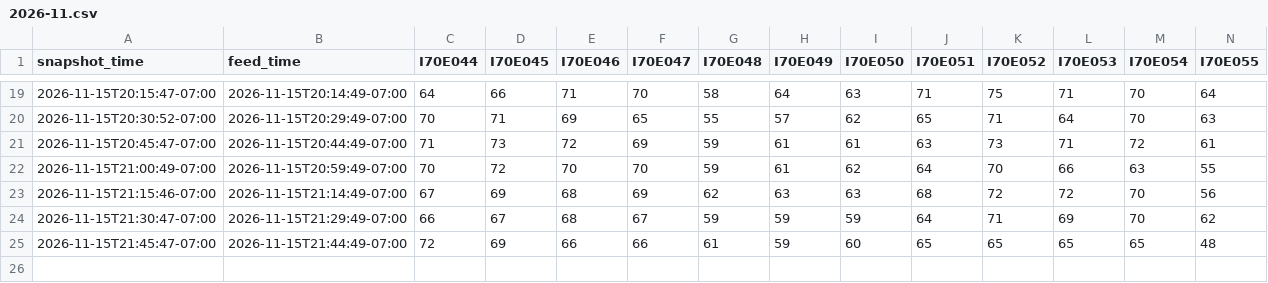
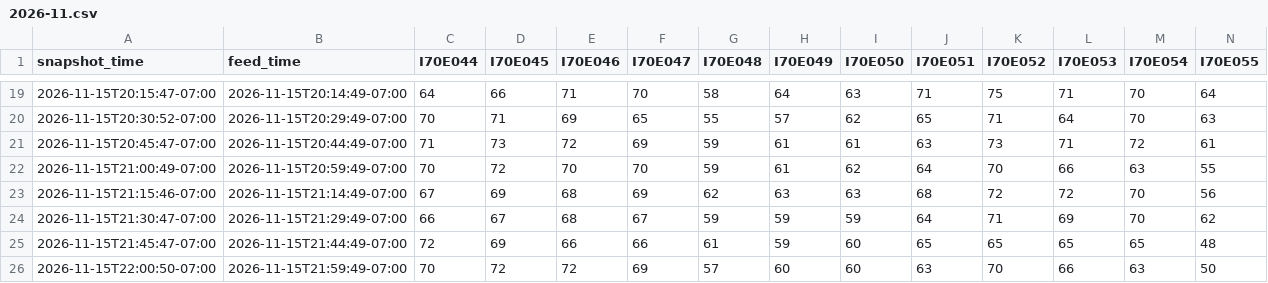
Before and after one commit to i70skibum/ski-logger, a CSV file: data/speed/2026-11.csv, drawn as a sheet; only a part is shown, gaps mark what is left out; rows hold the shown columns only; the diff names each change by its address in the sheet, - before the commit and + after, or states it on an @@ line.

Commit message:
data 2026-11-16T05:01Z

```diff
--- a/data/speed/2026-11.csv
+++ b/data/speed/2026-11.csv
+row 26: 2026-11-15T22:00:50-07:00 | 2026-11-15T21:59:49-07:00 | 70 | 72 | 72 | 69 | 57 | 60 | 60 | 63 | 70 | 66 | 63 | 50
```
Also changed, not shown: data/snotel/2026-11.csv, 1 other file.
